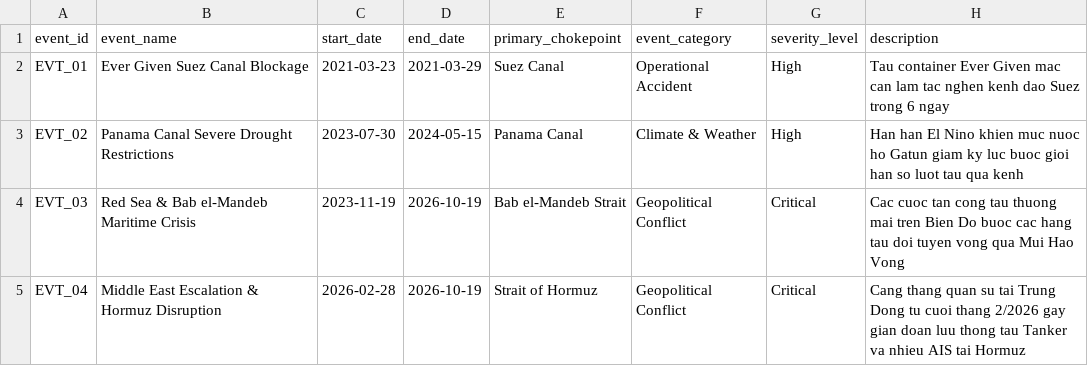
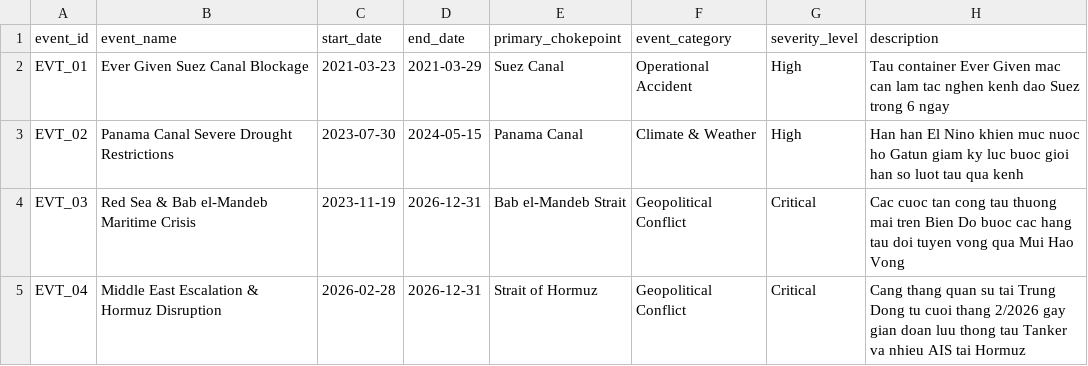
Before and after one commit to LeCongToan-work/maritime-energy-supplychain-monitor, a CSV file: dbt_maritime/seeds/geopolitical_events.csv, drawn as a sheet.

Commit message:
feat(dashboard): rename bi_mart tables to fact/dim, update pipeline data through 2026-11-01, and build 2-page Streamlit dashboard

```diff
--- a/dbt_maritime/seeds/geopolitical_events.csv
+++ b/dbt_maritime/seeds/geopolitical_events.csv
@@ -3,3 +3,3 @@ EVT_01,Ever Given Suez Canal Blockage,2021-03-23,2021-03-29,Suez Canal,Operation
 EVT_02,Panama Canal Severe Drought Restrictions,2023-07-30,2024-05-15,Panama Canal,Climate & Weather,High,Han han El Nino khien muc nuoc ho Gatun giam ky luc buoc gioi han so luot tau qua kenh
-EVT_03,Red Sea & Bab el-Mandeb Maritime Crisis,2023-11-19,2026-10-19,Bab el-Mandeb Strait,Geopolitical Conflict,Critical,Cac cuoc tan cong tau thuong mai tren Bien Do buoc cac hang tau doi tuyen vong qua Mui Hao Vong
-EVT_04,Middle East Escalation & Hormuz Disruption,2026-02-28,2026-10-19,Strait of Hormuz,Geopolitical Conflict,Critical,Cang thang quan su tai Trung Dong tu cuoi thang 2/2026 gay gian doan luu thong tau Tanker va nhieu AIS tai Hormuz
+EVT_03,Red Sea & Bab el-Mandeb Maritime Crisis,2023-11-19,2026-12-31,Bab el-Mandeb Strait,Geopolitical Conflict,Critical,Cac cuoc tan cong tau thuong mai tren Bien Do buoc cac hang tau doi tuyen vong qua Mui Hao Vong
+EVT_04,Middle East Escalation & Hormuz Disruption,2026-02-28,2026-12-31,Strait of Hormuz,Geopolitical Conflict,Critical,Cang thang quan su tai Trung Dong tu cuoi thang 2/2026 gay gian doan luu thong tau Tanker va nhieu AIS tai Hormuz
```
Also changed, not shown: 17 other files.
